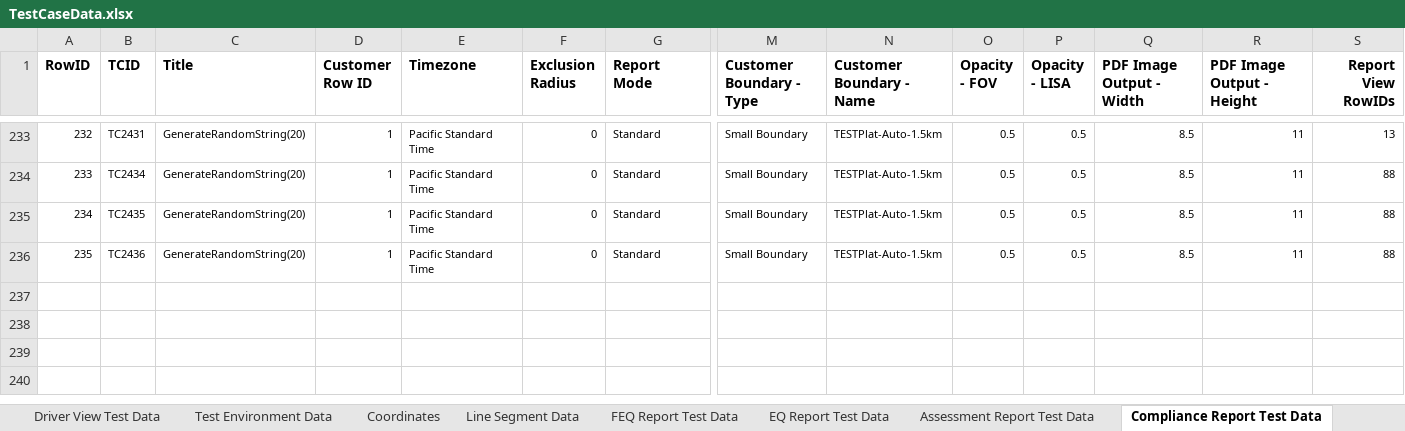
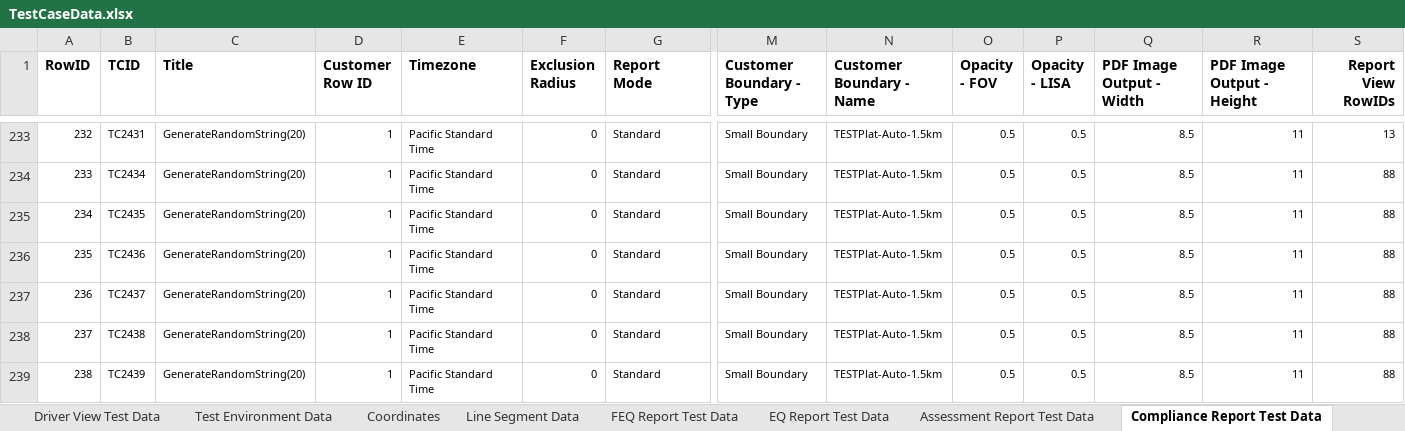
Before and after one commit to SXiang/JUnitWebTest, an Excel workbook: selenium-wd/data/TestCaseData.xlsx, sheet Compliance Report Test Data, drawn as a sheet; only a part is shown, gaps mark what is left out; values as stored, in another font and other column widths than the file's, no borders; rows hold the shown columns only; the diff names each change by its address in the sheet, - before the commit and + after, or states it on an @@ line.

```diff
--- a/selenium-wd/data/TestCaseData.xlsx (sheet Compliance Report Test Data)
+++ b/selenium-wd/data/TestCaseData.xlsx (sheet Compliance Report Test Data)
+row 237: 236 | TC2437 | GenerateRandomString(20) | 1 | Pacific Standard Time | 0 | Standard | Small Boundary | TESTPlat-Auto-1.5km | 0.5 | 0.5 | 8.5 | 11 | 88
+row 238: 237 | TC2438 | GenerateRandomString(20) | 1 | Pacific Standard Time | 0 | Standard | Small Boundary | TESTPlat-Auto-1.5km | 0.5 | 0.5 | 8.5 | 11 | 88
+row 239: 238 | TC2439 | GenerateRandomString(20) | 1 | Pacific Standard Time | 0 | Standard | Small Boundary | TESTPlat-Auto-1.5km | 0.5 | 0.5 | 8.5 | 11 | 88
```
Also changed, not shown: 33 other files.
